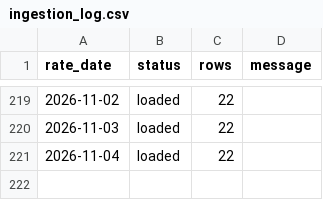
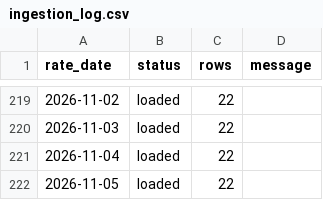
Before and after one commit to lidianarhoro88/tcmb-fx-rates-pipeline, a CSV file: data/ingestion_log.csv, drawn as a sheet; only a part is shown, gaps mark what is left out; the diff names each change by its address in the sheet, - before the commit and + after, or states it on an @@ line.

```diff
--- a/data/ingestion_log.csv
+++ b/data/ingestion_log.csv
+row 222: 2026-11-05 | loaded | 22
```
Also changed, not shown: data/fx_rates.csv, 1 other file.
